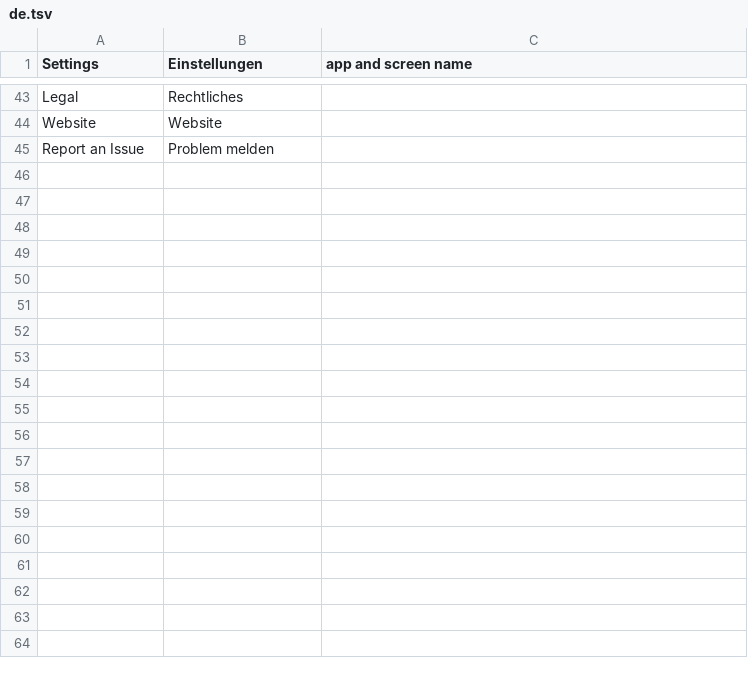
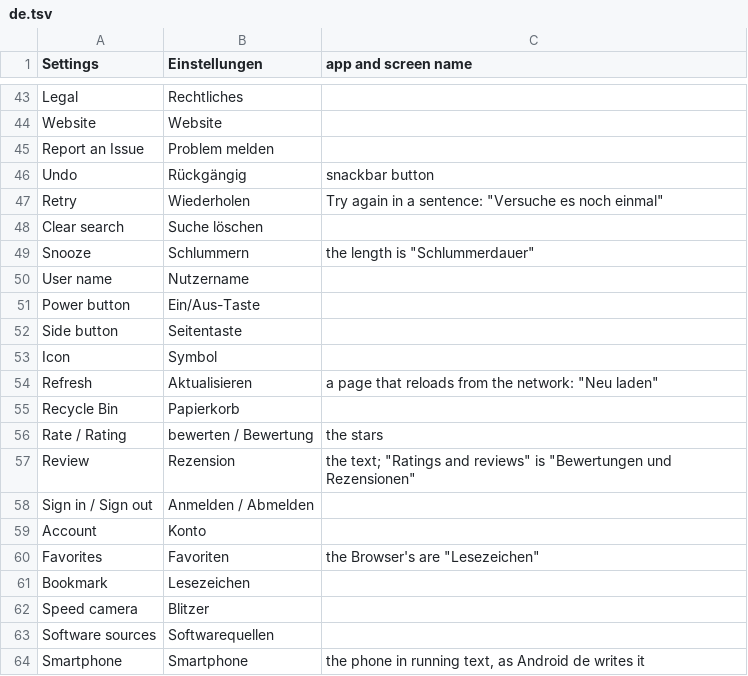
Before and after one commit to JumpLink/vibeos, a TSV file: tools/i18n/glossary/de.tsv, drawn as a sheet; only a part is shown, gaps mark what is left out; the diff names each change by its address in the sheet, - before the commit and + after, or states it on an @@ line.

Commit message:
i18n: German and Dutch glossaries grown with the store, files and map terms; Undo and User name the same everywhere in German

```diff
--- a/tools/i18n/glossary/de.tsv
+++ b/tools/i18n/glossary/de.tsv
+row 46: Undo | Rückgängig | snackbar button
+row 47: Retry | Wiederholen | Try again in a sentence: "Versuche es noch einmal"
+row 48: Clear search | Suche löschen
+row 49: Snooze | Schlummern | the length is "Schlummerdauer"
+row 50: User name | Nutzername
+row 51: Power button | Ein/Aus-Taste
+row 52: Side button | Seitentaste
+row 53: Icon | Symbol
+row 54: Refresh | Aktualisieren | a page that reloads from the network: "Neu laden"
+row 55: Recycle Bin | Papierkorb
+row 56: Rate / Rating | bewerten / Bewertung | the stars
+row 57: Review | Rezension | the text; "Ratings and reviews" is "Bewertungen und Rezensionen"
+row 58: Sign in / Sign out | Anmelden / Abmelden
+row 59: Account | Konto
+row 60: Favorites | Favoriten | the Browser's are "Lesezeichen"
+row 61: Bookmark | Lesezeichen
+row 62: Speed camera | Blitzer
+row 63: Software sources | Softwarequellen
+row 64: Smartphone | Smartphone | the phone in running text, as Android de writes it
```
Also changed, not shown: tools/i18n/glossary/nl.tsv, 4 other files.
